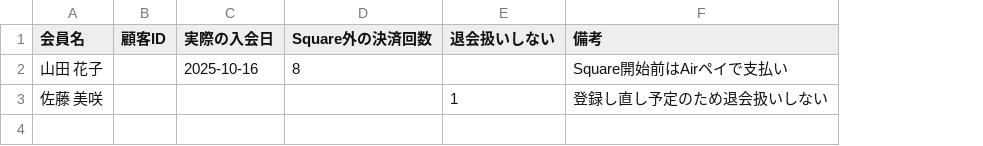
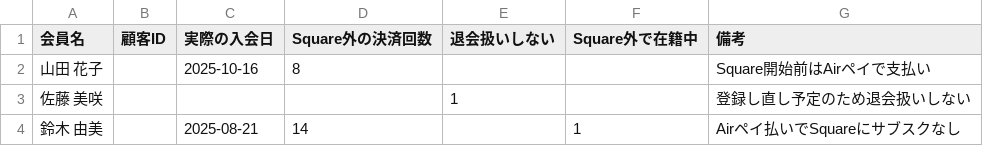
Before and after one commit to ryoshimura-byte/stylepilates_lp, a CSV file: incentive/data/member_overrides.example.csv, drawn as a sheet; the diff names each change by its address in the sheet, - before the commit and + after, or states it on an @@ line.

```diff
--- a/incentive/data/member_overrides.example.csv
+++ b/incentive/data/member_overrides.example.csv
+column F (Square外で在籍中), empty
+row 4: 鈴木 由美 |  | 2025-08-21 | 14 |  | 1 | Airペイ払いでSquareにサブスクなし
```
Also changed, not shown: 3 other files.
